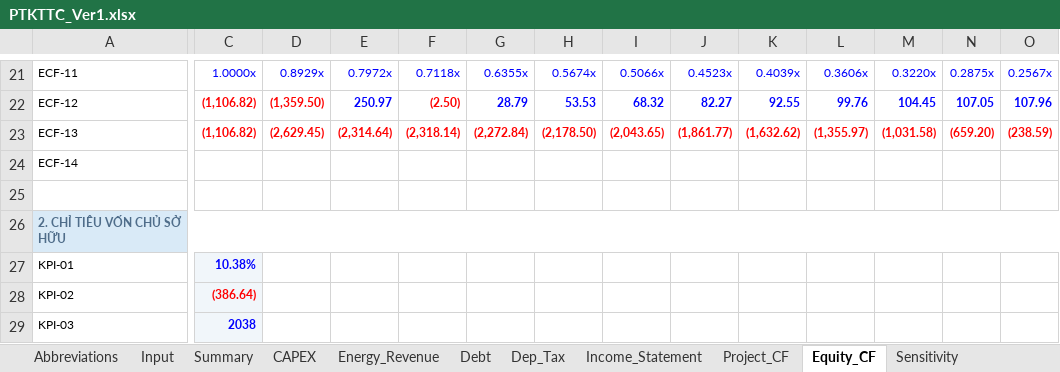
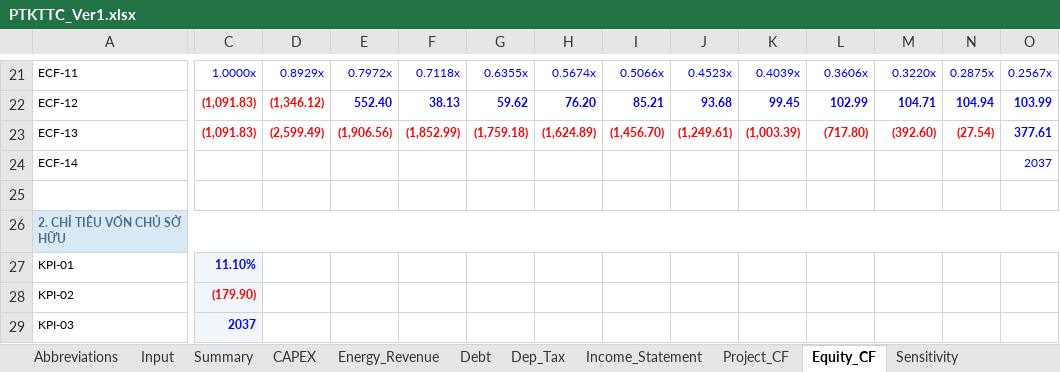
Before and after one commit to Hoang176/Phan-tich-tai-chinh, an Excel workbook: PTKTTC_Ver1.xlsx, sheet Equity_CF, drawn as a sheet; only a part is shown, gaps mark what is left out; values as stored, in another font and other column widths than the file's, no borders; the diff covers the shown part only; the diff names each change by its address in the sheet, - before the commit and + after, or states it on an @@ line.

```diff
--- a/PTKTTC_Ver1.xlsx (sheet Equity_CF)
+++ b/PTKTTC_Ver1.xlsx (sheet Equity_CF)
-C22:C23: (1,106.82)
+C22:C23: (1,091.83)
-D22: (1,359.50)
+D22: (1,346.12)
-E22: 250.97
+E22: 552.40
-F22: (2.50)
+F22: 38.13
-F22 text colour: #FF0000
+F22 text colour: #0000FF
-G22: 28.79
+G22: 59.62
-H22: 53.53
+H22: 76.20
-I22: 68.32
+I22: 85.21
-J22: 82.27
+J22: 93.68
-K22: 92.55
+K22: 99.45
-L22: 99.76
+L22: 102.99
-M22: 104.45
+M22: 104.71
-N22: 107.05
+N22: 104.94
-O22: 107.96
+O22: 103.99
-D23: (2,629.45)
+D23: (2,599.49)
-E23: (2,314.64)
+E23: (1,906.56)
-F23: (2,318.14)
+F23: (1,852.99)
-G23: (2,272.84)
+G23: (1,759.18)
-H23: (2,178.50)
+H23: (1,624.89)
-I23: (2,043.65)
+I23: (1,456.70)
-J23: (1,861.77)
+J23: (1,249.61)
-K23: (1,632.62)
+K23: (1,003.39)
-L23: (1,355.97)
+L23: (717.80)
-M23: (1,031.58)
+M23: (392.60)
-N23: (659.20)
+N23: (27.54)
-O23: (238.59)
+O23: 377.61
-O23 text colour: #FF0000
+O23 text colour: #0000FF
-O24: (empty)
+O24: 2037
-C27: 10.38%
+C27: 11.10%
-C28: (386.64)
+C28: (179.90)
-C29: 2038
+C29: 2037
```
Also changed, not shown: 101 edited cells and cell formats elsewhere in this sheet, sheet Sensitivity, sheet Debt, sheet Dep_Tax, sheet Income_Statement, sheet Project_CF, sheet Summary, 2 more sheets, formulas that keep their value.
